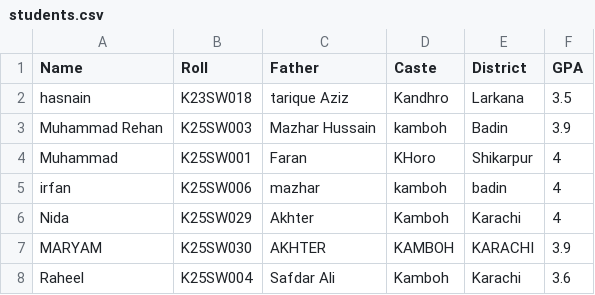
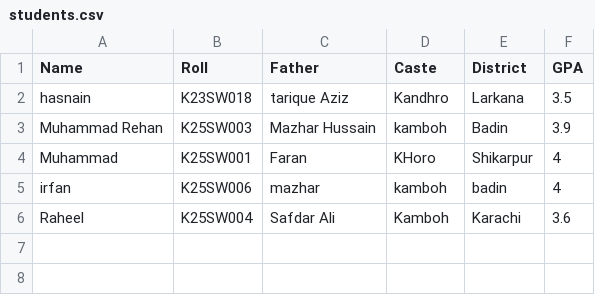
Before and after one commit to muhammadrehan-25/Student-Record-Management-System, a CSV file: students.csv, drawn as a sheet.

Commit message:
students.csv
Removed two student records from the CSV file.

```diff
--- a/students.csv
+++ b/students.csv
@@ -5,4 +5,2 @@ Muhammad,K25SW001,Faran,KHoro,Shikarpur,4
 irfan,K25SW006,mazhar,kamboh,badin,4
-Nida ,K25SW029,Akhter,Kamboh,Karachi,4
-MARYAM,K25SW030,AKHTER,KAMBOH,KARACHI,3.9
 Raheel,K25SW004,Safdar Ali,Kamboh,Karachi,3.6
```
